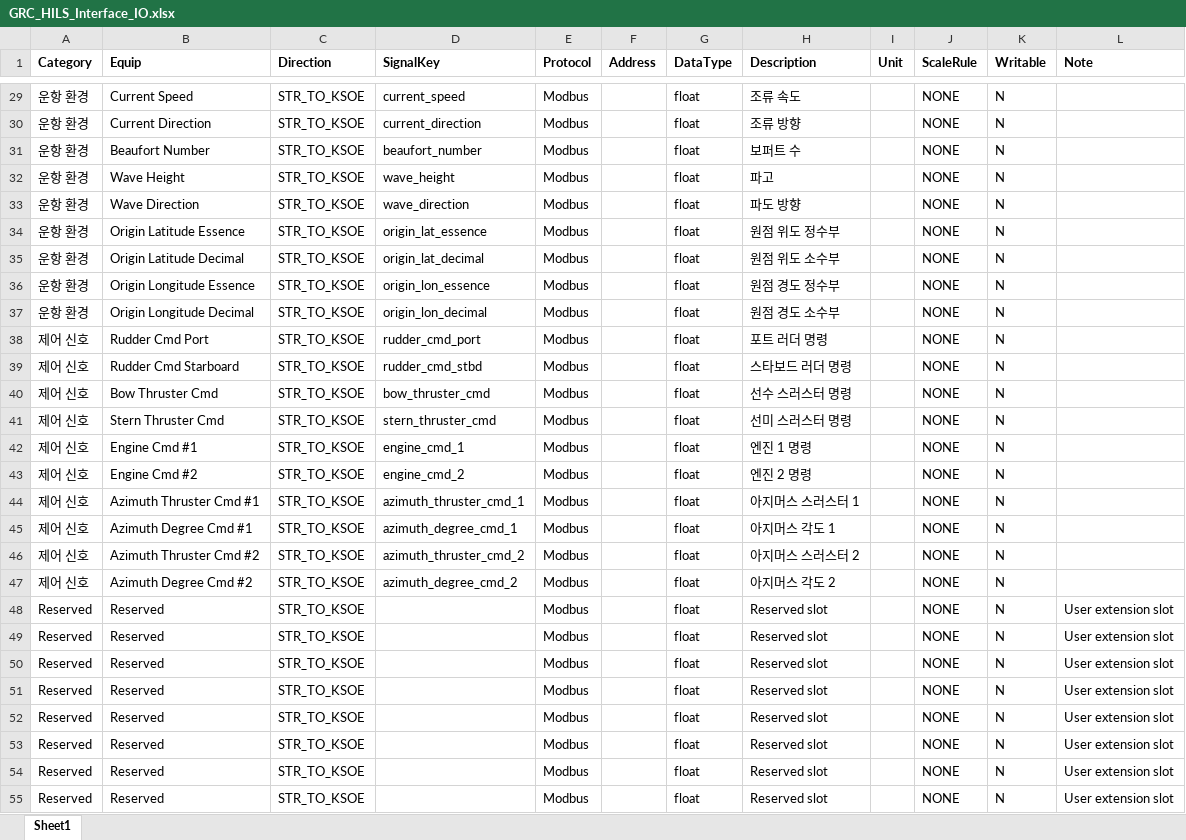
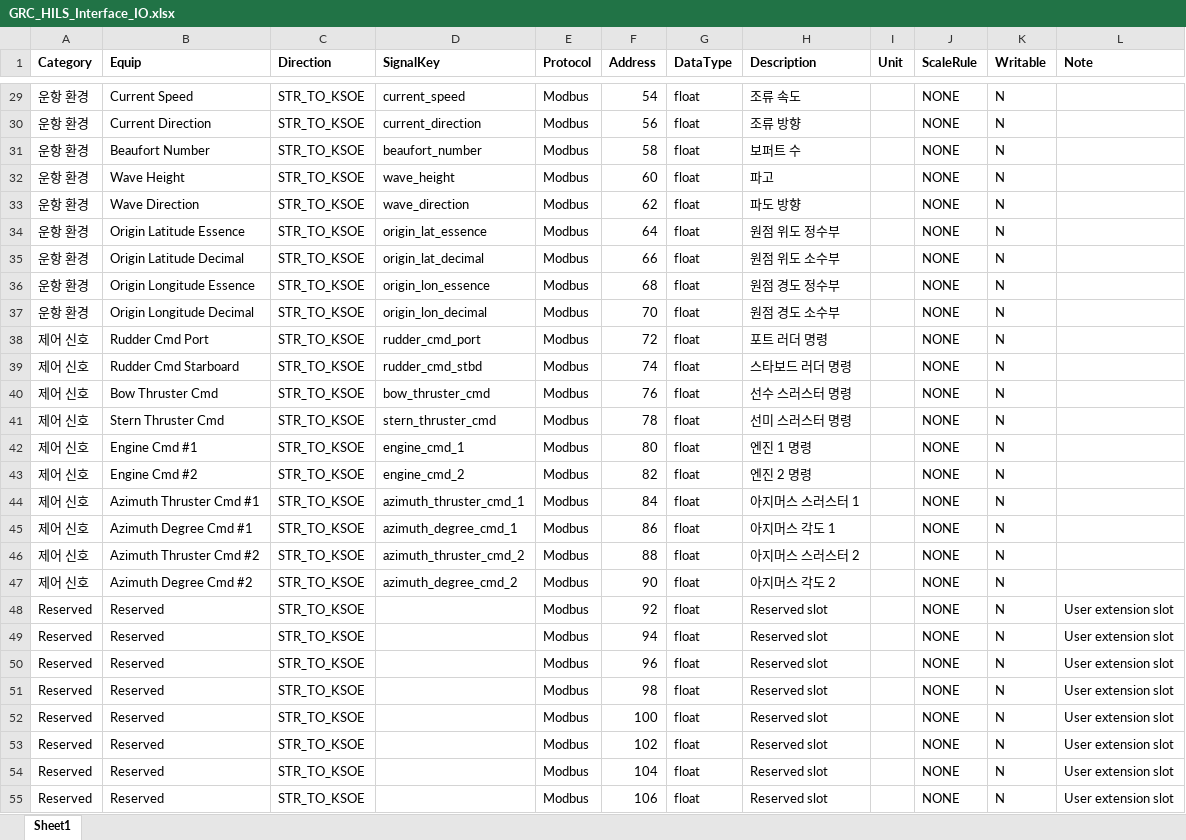
Before and after one commit to str-simulator/ModbusMonitoring, an Excel workbook: KSOEModBus/bin/Debug/net8.0-windows/GRC_HILS_Interface_IO.xlsx, sheet Sheet1, drawn as a sheet; only a part is shown, gaps mark what is left out; values as stored, in another font and other column widths than the file's, no borders; the diff covers the shown part only; the diff names each change by its address in the sheet, - before the commit and + after, or states it on an @@ line.

```diff
--- a/KSOEModBus/bin/Debug/net8.0-windows/GRC_HILS_Interface_IO.xlsx (sheet Sheet1)
+++ b/KSOEModBus/bin/Debug/net8.0-windows/GRC_HILS_Interface_IO.xlsx (sheet Sheet1)
-F29 (Address): (empty)
+F29 (Address): 54
-F30 (Address): (empty)
+F30 (Address): 56
-F31 (Address): (empty)
+F31 (Address): 58
-F32 (Address): (empty)
+F32 (Address): 60
-F33 (Address): (empty)
+F33 (Address): 62
-F34 (Address): (empty)
+F34 (Address): 64
-F35 (Address): (empty)
+F35 (Address): 66
-F36 (Address): (empty)
+F36 (Address): 68
-F37 (Address): (empty)
+F37 (Address): 70
-F38 (Address): (empty)
+F38 (Address): 72
-F39 (Address): (empty)
+F39 (Address): 74
-F40 (Address): (empty)
+F40 (Address): 76
-F41 (Address): (empty)
+F41 (Address): 78
-F42 (Address): (empty)
+F42 (Address): 80
-F43 (Address): (empty)
+F43 (Address): 82
-F44 (Address): (empty)
+F44 (Address): 84
-F45 (Address): (empty)
+F45 (Address): 86
-F46 (Address): (empty)
+F46 (Address): 88
-F47 (Address): (empty)
+F47 (Address): 90
-F48 (Address): (empty)
+F48 (Address): 92
-F49 (Address): (empty)
+F49 (Address): 94
-F50 (Address): (empty)
+F50 (Address): 96
-F51 (Address): (empty)
+F51 (Address): 98
-F52 (Address): (empty)
+F52 (Address): 100
-F53 (Address): (empty)
+F53 (Address): 102
-F54 (Address): (empty)
+F54 (Address): 104
-F55 (Address): (empty)
+F55 (Address): 106
```
Also changed, not shown: 193 edited cells elsewhere in this sheet, 4 other files.
